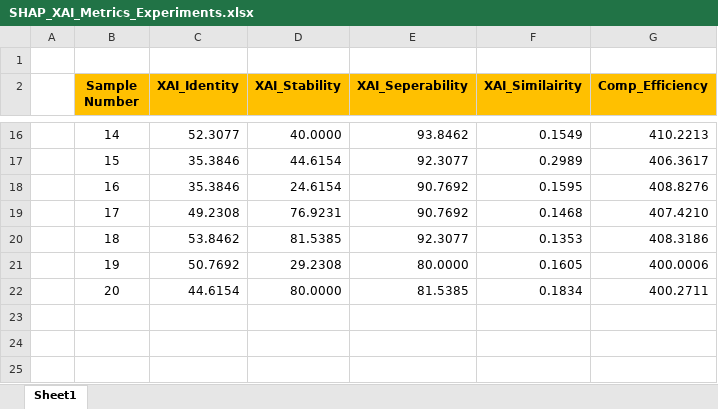
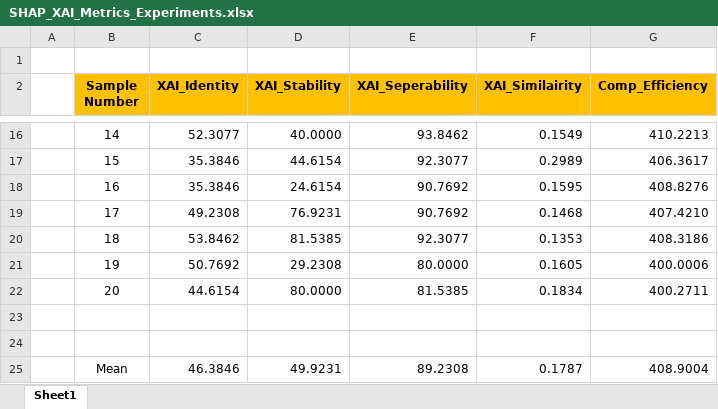
Before and after one commit to JackDaedalus/Dissertation_PreWork, an Excel workbook: Experiment Output/Feb/Post Scale Rerun/PostStabilityRuns/Format/SHAP_XAI_Metrics_Experiments.xlsx, sheet Sheet1, drawn as a sheet; only a part is shown, gaps mark what is left out; values as stored, in another font and other column widths than the file's, no borders; the diff names each change by its address in the sheet, - before the commit and + after, or states it on an @@ line.

```diff
--- a/Experiment Output/Feb/Post Scale Rerun/PostStabilityRuns/Format/SHAP_XAI_Metrics_Experiments.xlsx (sheet Sheet1)
+++ b/Experiment Output/Feb/Post Scale Rerun/PostStabilityRuns/Format/SHAP_XAI_Metrics_Experiments.xlsx (sheet Sheet1)
+row 23: (empty)
+row 24: (empty)
+row 25:  | Mean | 46.3846 | 49.9231 | 89.2308 | 0.1787 | 408.9004
```
Also changed, not shown: Experiment Output/Feb/Post Scale Rerun/PostStabilityRuns/Format/ANCHOR_XAI_Metrics_Experiments.xlsx, Experiment Output/Feb/Post Scale Rerun/PostStabilityRuns/Format/DICE_XAI_Metrics_Experiments.xlsx, 7 other files.
